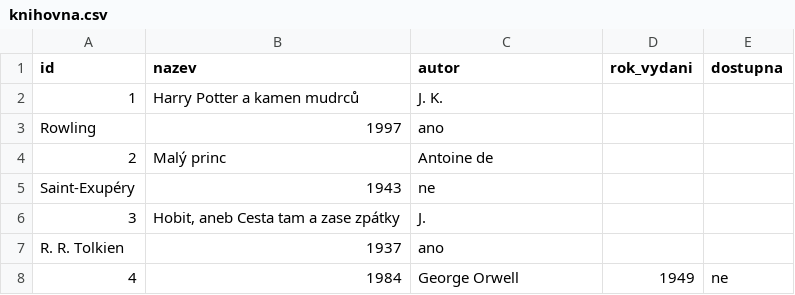
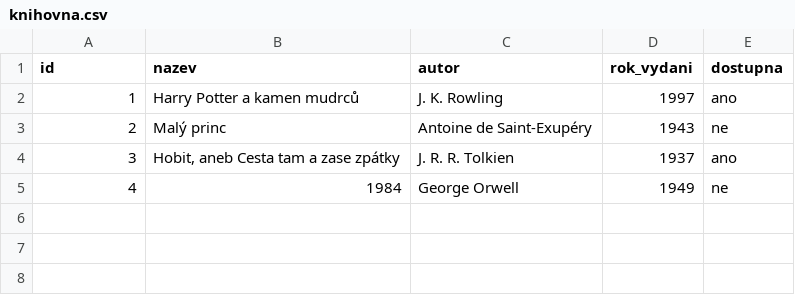
Before and after one commit to LioLinini/Lininistore, a CSV file: knihovna.csv, drawn as a sheet.

Commit message:
Update knihovna.csv

```diff
--- a/knihovna.csv
+++ b/knihovna.csv
@@ -1,8 +1,5 @@
 id,nazev,autor,rok_vydani,dostupna
-1,Harry Potter a kamen mudrců,J. K.
-  Rowling,1997,ano
-2,Malý princ,Antoine de
- Saint-Exupéry,1943,ne
-3,"Hobit, aneb Cesta tam a zase zpátky",J.
-  R. R. Tolkien, 1937,ano
+1,Harry Potter a kamen mudrců,J. K. Rowling,1997,ano
+2,Malý princ,Antoine de Saint-Exupéry,1943,ne
+3,"Hobit, aneb Cesta tam a zase zpátky",J. R. R. Tolkien, 1937,ano
 4,1984,George Orwell,1949,ne
```
